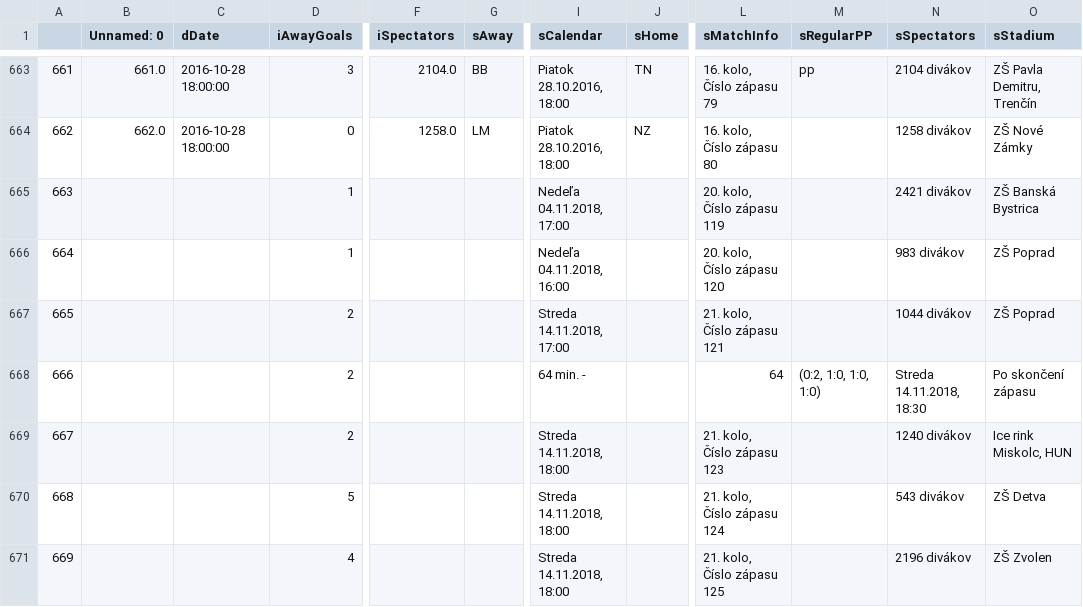
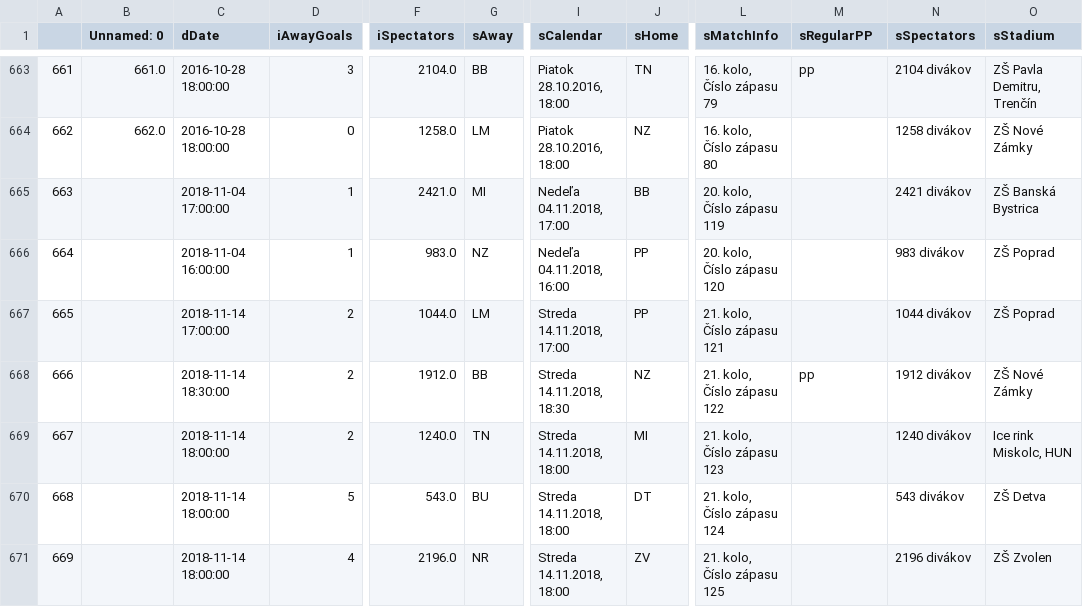
Before and after one commit to sskorna/tipsport_attendance, a CSV file: MatchInfo.csv, drawn as a sheet; only a part is shown, gaps mark what is left out; the diff covers the shown part only; the diff names each change by its address in the sheet, - before the commit and + after, or states it on an @@ line.

Commit message:
dataset update

```diff
--- a/MatchInfo.csv
+++ b/MatchInfo.csv
-C665 (dDate): (empty)
+C665 (dDate): 2018-11-04 17:00:00
-F665 (iSpectators): (empty)
+F665 (iSpectators): 2421.0
-G665 (sAway): (empty)
+G665 (sAway): MI
-J665 (sHome): (empty)
+J665 (sHome): BB
-C666 (dDate): (empty)
+C666 (dDate): 2018-11-04 16:00:00
-F666 (iSpectators): (empty)
+F666 (iSpectators): 983.0
-G666 (sAway): (empty)
+G666 (sAway): NZ
-J666:J667 (sHome): (empty)
+J666:J667 (sHome): PP
-C667 (dDate): (empty)
+C667 (dDate): 2018-11-14 17:00:00
-F667 (iSpectators): (empty)
+F667 (iSpectators): 1044.0
-G667 (sAway): (empty)
+G667 (sAway): LM
-C668 (dDate): (empty)
+C668 (dDate): 2018-11-14 18:30:00
-F668 (iSpectators): (empty)
+F668 (iSpectators): 1912.0
-G668 (sAway): (empty)
+G668 (sAway): BB
-I668 (sCalendar): 64 min. -
+I668 (sCalendar): Streda 14.11.2018, 18:30
-J668 (sHome): (empty)
+J668 (sHome): NZ
-L668 (sMatchInfo): 64
+L668 (sMatchInfo): 21. kolo, Číslo zápasu 122
-M668 (sRegularPP): (0:2, 1:0, 1:0, 1:0)
+M668 (sRegularPP): pp
-N668 (sSpectators): Streda 14.11.2018, 18:30
+N668 (sSpectators): 1912 divákov
-O668 (sStadium): Po skončení zápasu
+O668 (sStadium): ZŠ Nové Zámky
-C669:C671 (dDate): (empty)
+C669:C671 (dDate): 2018-11-14 18:00:00
-F669 (iSpectators): (empty)
+F669 (iSpectators): 1240.0
-G669 (sAway): (empty)
+G669 (sAway): TN
-J669 (sHome): (empty)
+J669 (sHome): MI
-F670 (iSpectators): (empty)
+F670 (iSpectators): 543.0
-G670 (sAway): (empty)
+G670 (sAway): BU
-J670 (sHome): (empty)
+J670 (sHome): DT
-F671 (iSpectators): (empty)
+F671 (iSpectators): 2196.0
-G671 (sAway): (empty)
+G671 (sAway): NR
-J671 (sHome): (empty)
+J671 (sHome): ZV
```
Also changed, not shown: 4 edited cells elsewhere in this file, MatchInfoCum.csv.
